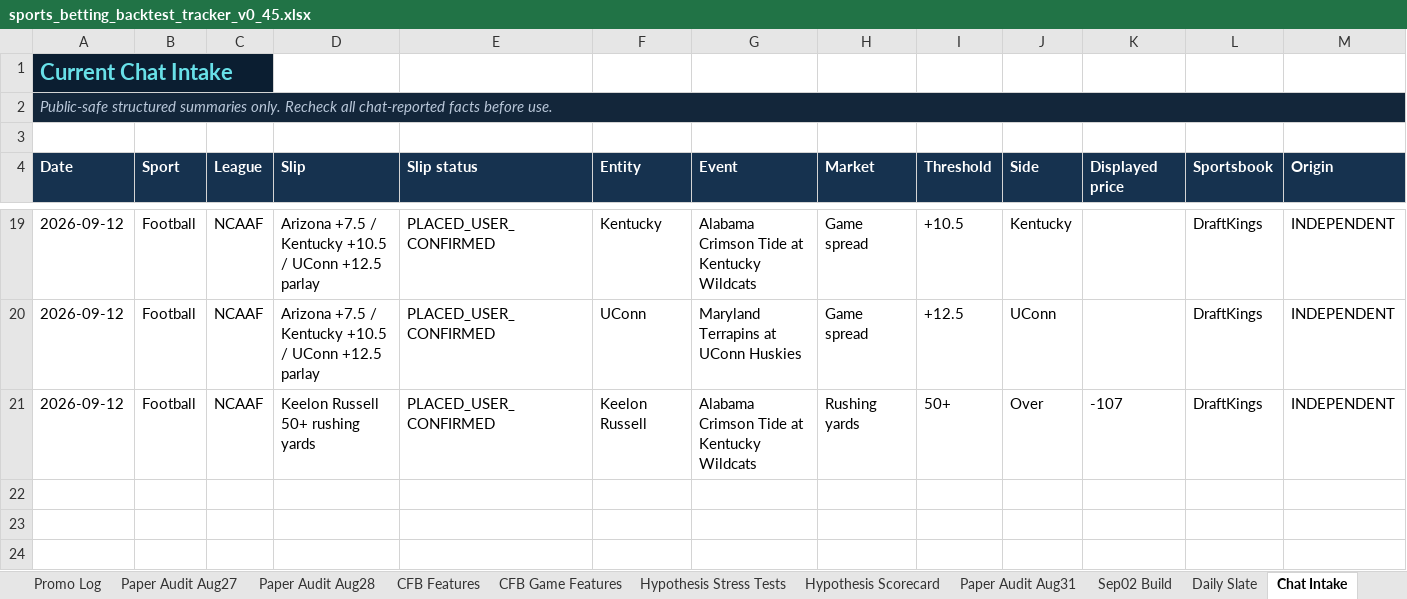
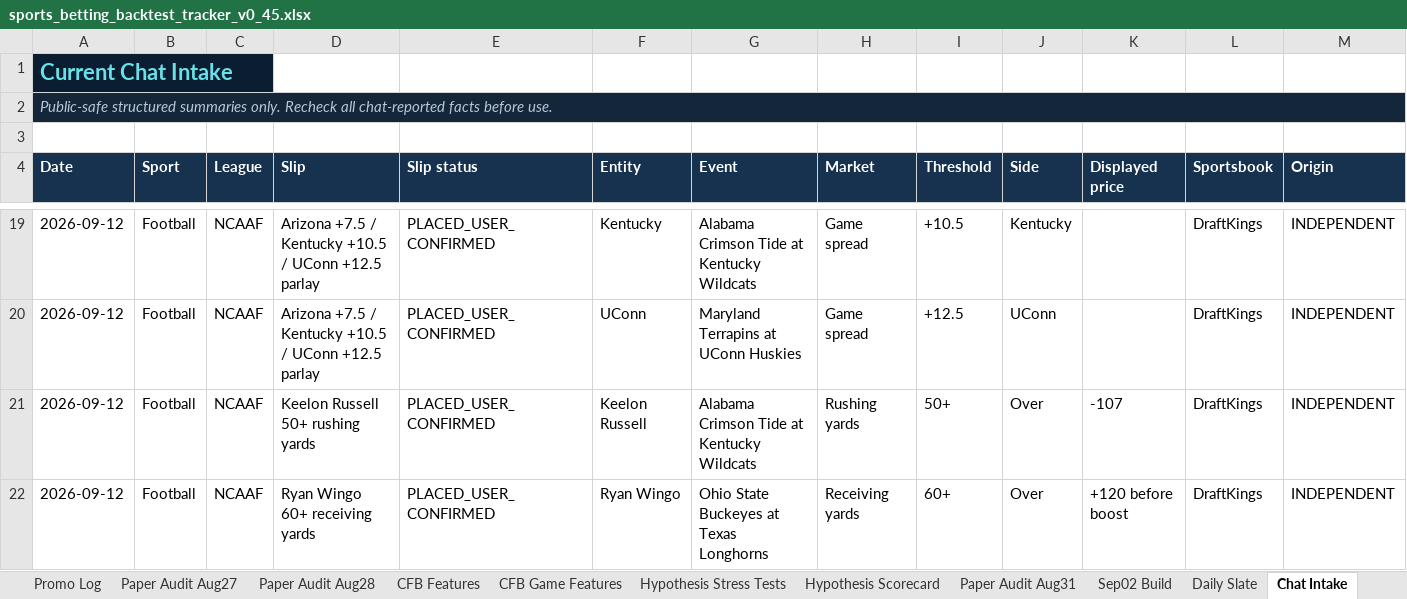
Before and after one commit to KevinKato27/SportsBetting, an Excel workbook: data/imports/sports_betting_backtest_tracker_v0_45.xlsx, sheet Chat Intake, drawn as a sheet; only a part is shown, gaps mark what is left out; values as stored, in another font and other column widths than the file's, no borders; rows hold the shown columns only; the diff names each change by its address in the sheet, - before the commit and + after, or states it on an @@ line.

Commit message:
data: confirm Wingo ticket and evening CFB board

```diff
--- a/data/imports/sports_betting_backtest_tracker_v0_45.xlsx (sheet Chat Intake)
+++ b/data/imports/sports_betting_backtest_tracker_v0_45.xlsx (sheet Chat Intake)
+row 22: 2026-09-12 | Football | NCAAF | Ryan Wingo 60+ receiving yards | PLACED_USER_CONFIRMED | Ryan Wingo | Ohio State Buckeyes at Texas Longhorns | Receiving yards | 60+ | Over | +120 before boost | DraftKings | INDEPENDENT
```
Also changed, not shown: sheet Today Board, sheet Ticket Log, 5 other files.
